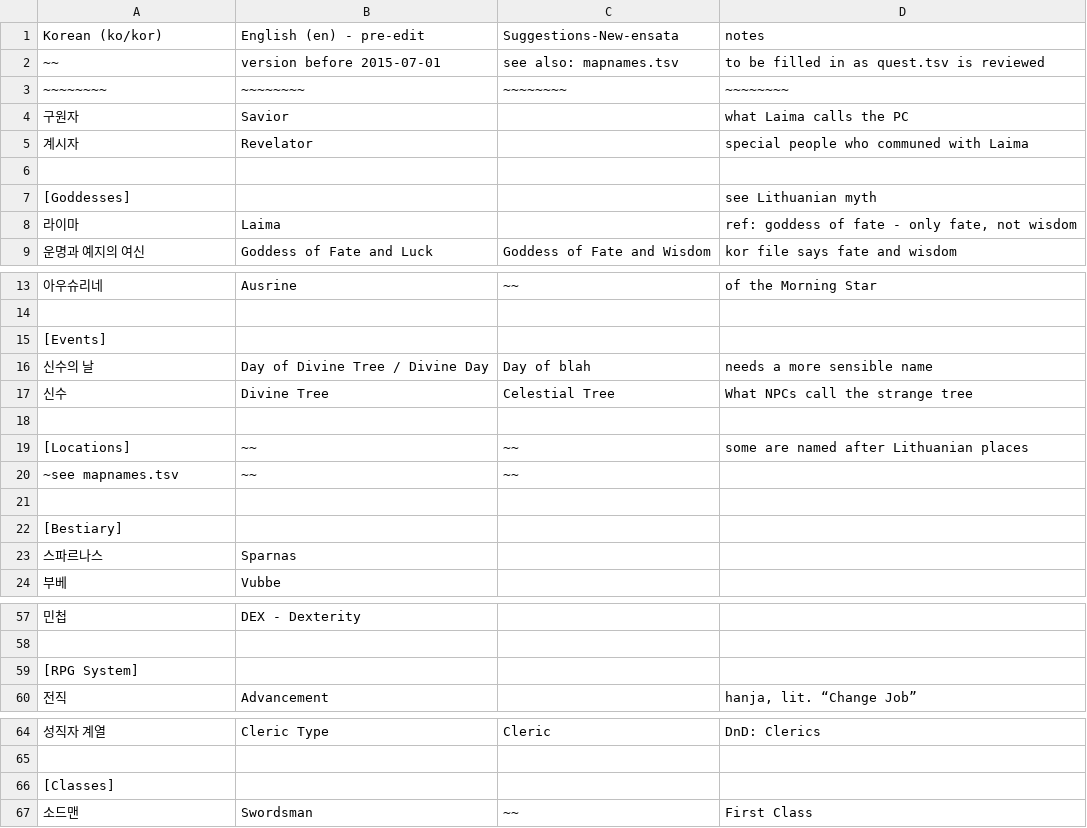
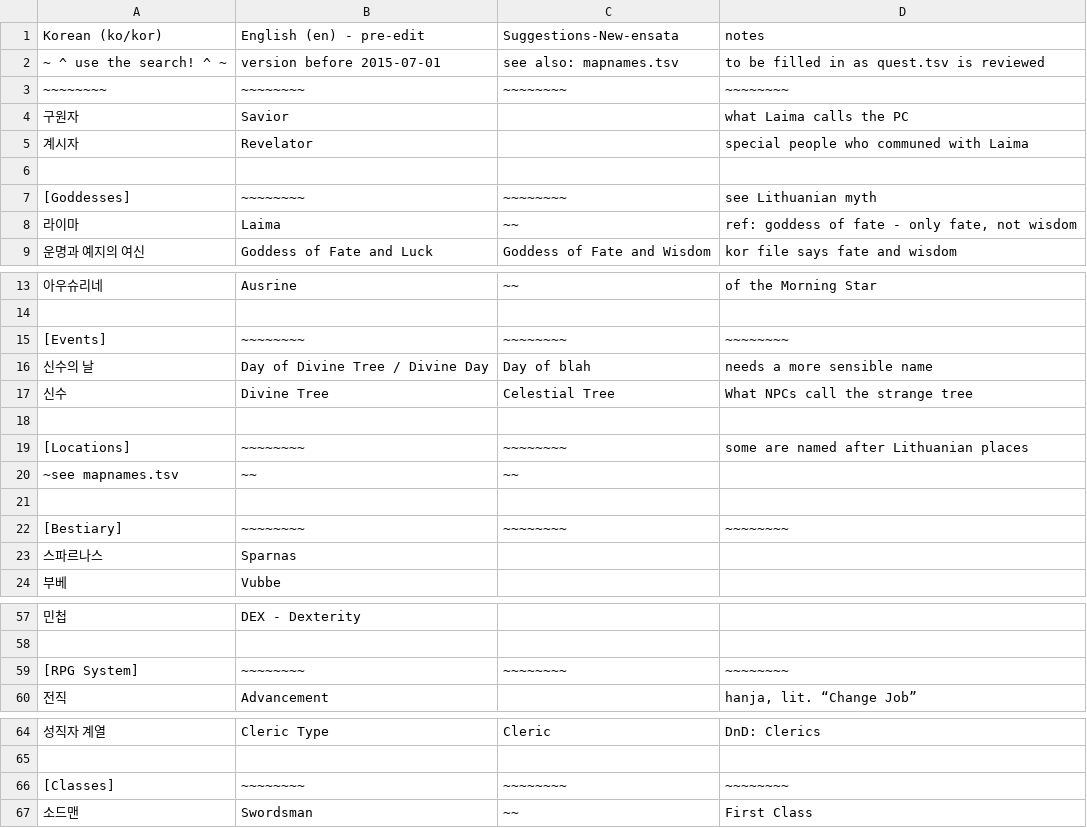
Before and after one commit to ensata/ToS-en-fork, a TSV file: Keyword_notes.tsv, drawn as a sheet; only a part is shown, gaps mark what is left out; the diff covers the shown part only.

```diff
--- a/Keyword_notes.tsv
+++ b/Keyword_notes.tsv
@@ -1,3 +1,3 @@
 Korean (ko/kor)	English (en) - pre-edit	Suggestions-New-ensata	notes
-~~	version before 2015-07-01	see also: mapnames.tsv	to be filled in as quest.tsv is reviewed
+~ ^ use the search! ^ ~	version before 2015-07-01	see also: mapnames.tsv	to be filled in as quest.tsv is reviewed
 ~~~~~~~~	~~~~~~~~	~~~~~~~~	~~~~~~~~
@@ -6,4 +6,4 @@ Korean (ko/kor)	English (en) - pre-edit	Suggestions-New-ensata	notes
 			
-[Goddesses]			see Lithuanian myth
-라이마	Laima		ref: goddess of fate - only fate, not wisdom
+[Goddesses]	~~~~~~~~	~~~~~~~~	see Lithuanian myth
+라이마	Laima	~~	ref: goddess of fate - only fate, not wisdom
 운명과 예지의 여신	Goddess of Fate and Luck	Goddess of Fate and Wisdom	kor file says fate and wisdom
@@ -14,3 +14,3 @@ Korean (ko/kor)	English (en) - pre-edit	Suggestions-New-ensata	notes
 			
-[Events]			
+[Events]	~~~~~~~~	~~~~~~~~	~~~~~~~~
 신수의 날 	Day of Divine Tree / Divine Day	Day of blah	needs a more sensible name
@@ -18,6 +18,6 @@ Korean (ko/kor)	English (en) - pre-edit	Suggestions-New-ensata	notes
 			
-[Locations]	~~	~~	some are named after Lithuanian places
+[Locations]	~~~~~~~~	~~~~~~~~	some are named after Lithuanian places
 ~see mapnames.tsv	~~	~~	
 			
-[Bestiary]			
+[Bestiary]	~~~~~~~~	~~~~~~~~	~~~~~~~~
 스파르나스	Sparnas		
@@ -58,3 +58,3 @@ Korean (ko/kor)	English (en) - pre-edit	Suggestions-New-ensata	notes
 			
-[RPG System]			
+[RPG System]	~~~~~~~~	~~~~~~~~	~~~~~~~~
 전직 	Advancement		hanja, lit. “Change Job”
@@ -65,3 +65,3 @@ Korean (ko/kor)	English (en) - pre-edit	Suggestions-New-ensata	notes
 			
-[Classes]			
+[Classes]	~~~~~~~~	~~~~~~~~	~~~~~~~~
 소드맨	Swordsman	~~	First Class
```
Also changed, not shown: 19 edited cells elsewhere in this file.
